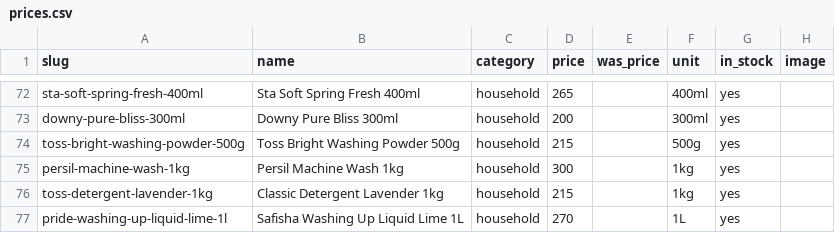
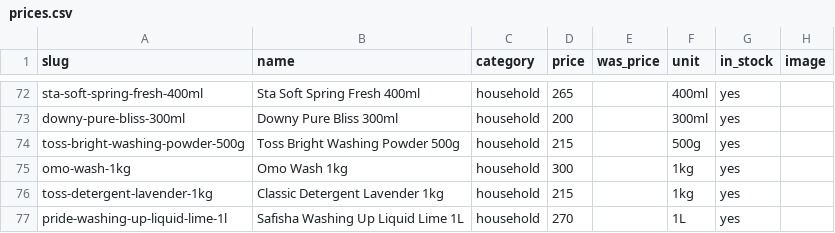
Before and after one commit to Willismwalo6/gatesupermarket, a CSV file: prices.csv, drawn as a sheet; only a part is shown, gaps mark what is left out.

Commit message:
Update product list in prices.csv
Updated prices.csv to add new product entries and remove old ones.

```diff
--- a/prices.csv
+++ b/prices.csv
@@ -74,3 +74,3 @@ downy-pure-bliss-300ml,Downy Pure Bliss 300ml,household,200,,300ml,yes,
 toss-bright-washing-powder-500g,Toss Bright Washing Powder 500g,household,215,,500g,yes,
-persil-machine-wash-1kg,Persil Machine Wash 1kg,household,300,,1kg,yes,
+omo-wash-1kg,Omo Wash 1kg,household,300,,1kg,yes,
 toss-detergent-lavender-1kg,Classic Detergent Lavender 1kg,household,215,,1kg,yes,
```
